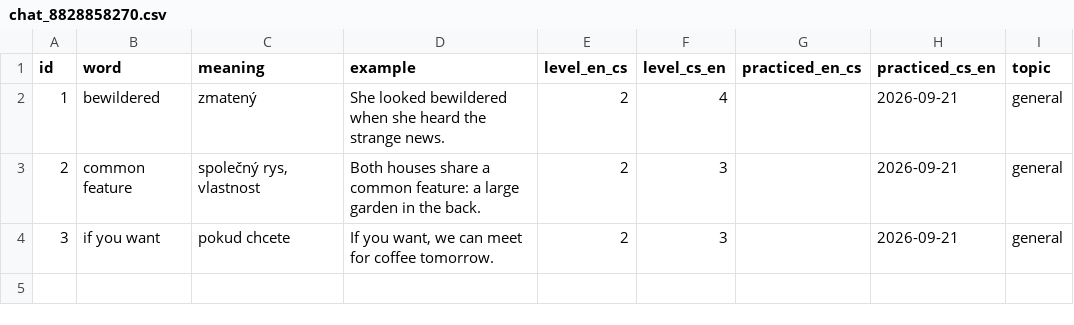
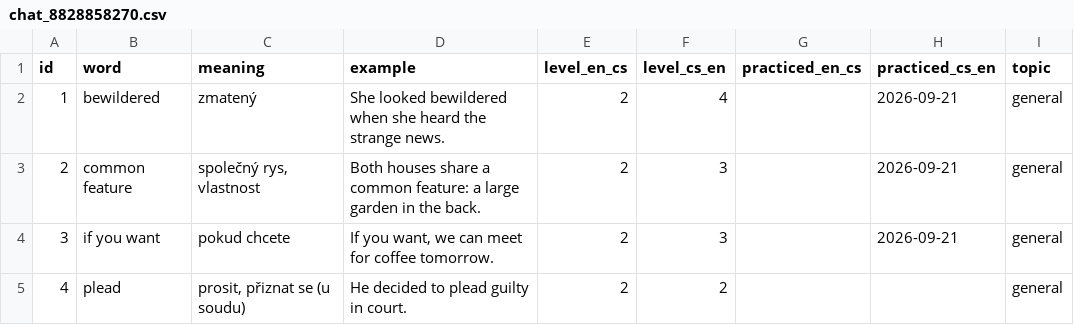
Before and after one commit to KubaDotVaclavik/flashc, a CSV file: data/chat_8828858270.csv, drawn as a sheet.

Commit message:
Record flashc-add

```diff
--- a/data/chat_8828858270.csv
+++ b/data/chat_8828858270.csv
@@ -4 +4,2 @@ id,word,meaning,example,level_en_cs,level_cs_en,practiced_en_cs,practiced_cs_en,
 3,if you want,pokud chcete,"If you want, we can meet for coffee tomorrow.",2,3,,2026-09-21,general
+4,plead,"prosit, přiznat se (u soudu)",He decided to plead guilty in court.,2,2,,,general
```
